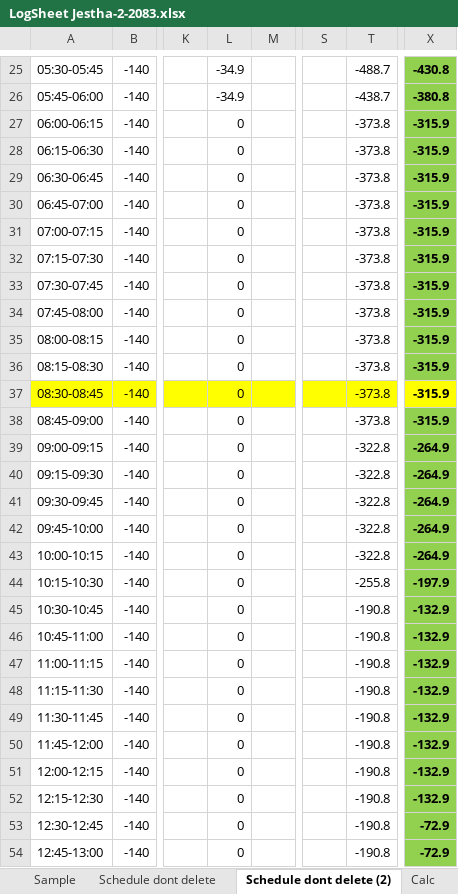
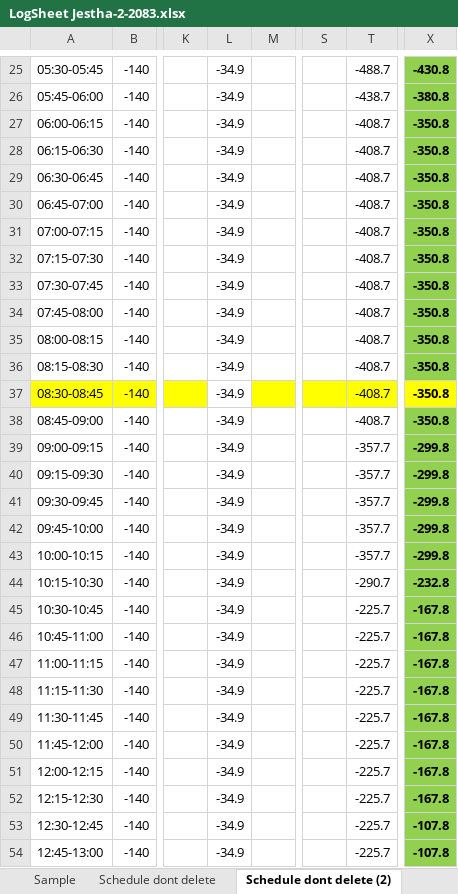
Before and after one commit to Bikramsth/LDC_DATA-ANALYZER, an Excel workbook: LDC_Data/Log Sheet 2083/LogSheet Jestha-2-2083.xlsx, sheet Schedule dont delete (2), drawn as a sheet; only a part is shown, gaps mark what is left out; values as stored, in another font and other column widths than the file's, no borders; the diff covers the shown part only; the diff names each change by its address in the sheet, - before the commit and + after, or states it on an @@ line.

```diff
--- a/LDC_Data/Log Sheet 2083/LogSheet Jestha-2-2083.xlsx (sheet Schedule dont delete (2))
+++ b/LDC_Data/Log Sheet 2083/LogSheet Jestha-2-2083.xlsx (sheet Schedule dont delete (2))
-L27:L54: 0
+L27:L54: -34.9
-T27:T38: -373.8
+T27:T38: -408.7
-X27:X38: -315.9
+X27:X38: -350.8
-L37 fill: #FFFF00
+L37 fill: none
-T39:T43: -322.8
+T39:T43: -357.7
-X39:X43: -264.9
+X39:X43: -299.8
-T44: -255.8
+T44: -290.7
-X44: -197.9
+X44: -232.8
-T45:T54: -190.8
+T45:T54: -225.7
-X45:X52: -132.9
+X45:X52: -167.8
-X53:X54: -72.9
+X53:X54: -107.8
```
Also changed, not shown: 144 edited cells and cell formats elsewhere in this sheet, sheet 07, other sheet tabs.
